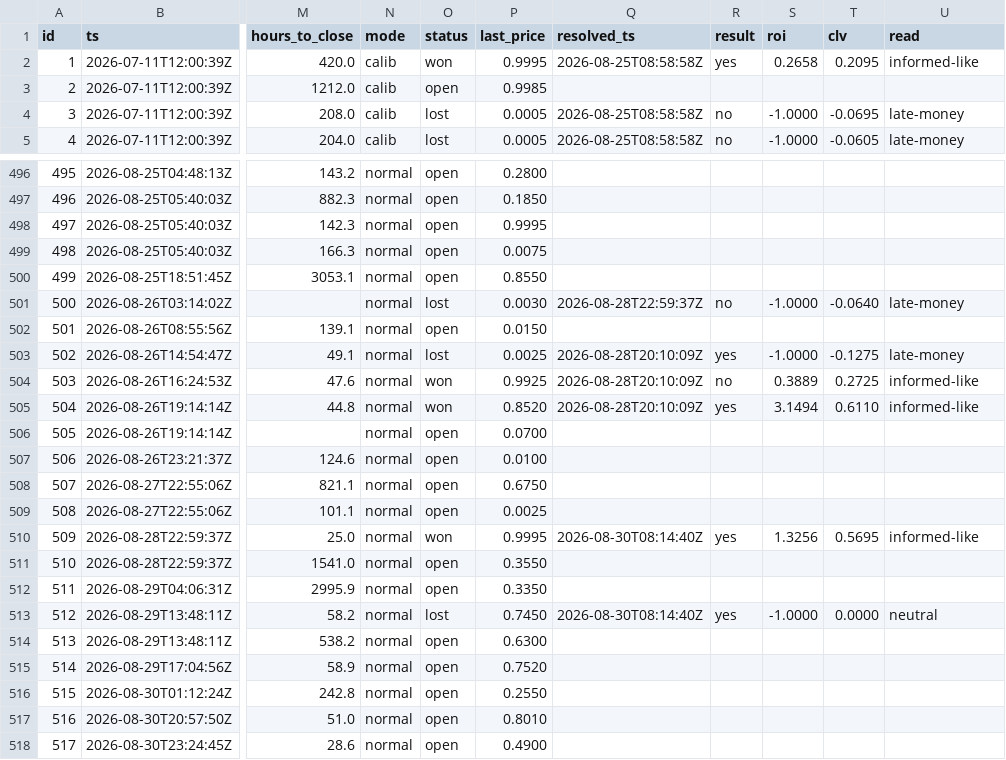
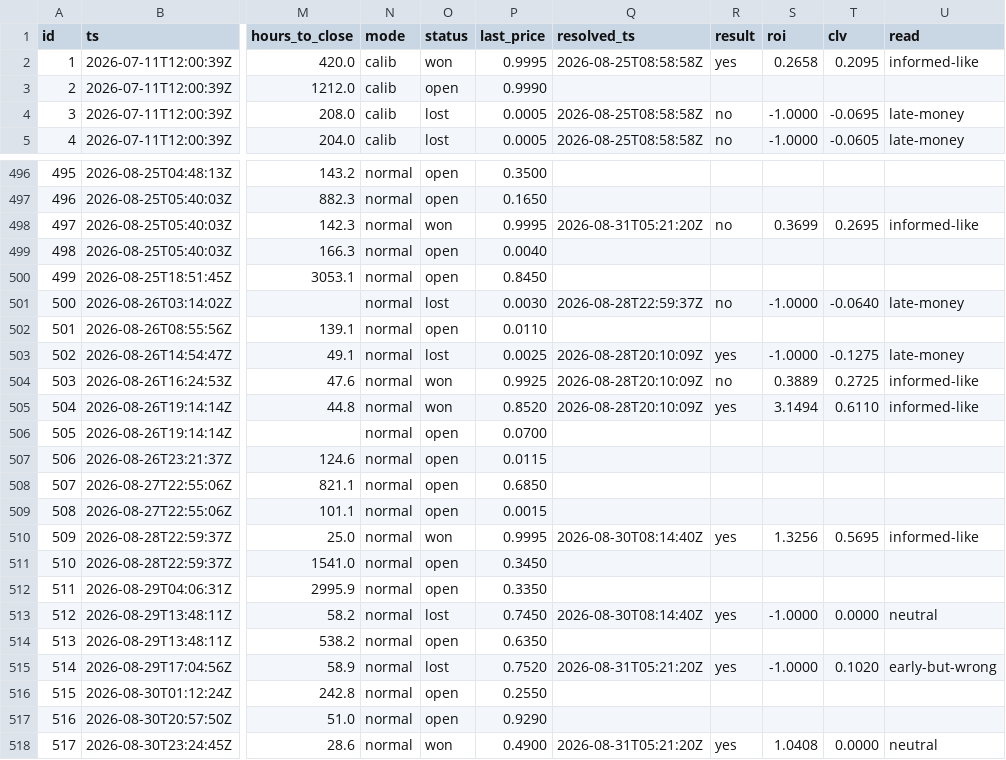
Before and after one commit to akadigari/tipoff, a CSV file: ledger/ledger.csv, drawn as a sheet; only a part is shown, gaps mark what is left out; the diff covers the shown part only; the diff names each change by its address in the sheet, - before the commit and + after, or states it on an @@ line.

```diff
--- a/ledger/ledger.csv
+++ b/ledger/ledger.csv
-P3 (last_price): 0.9985
+P3 (last_price): 0.9990
-P496 (last_price): 0.2800
+P496 (last_price): 0.3500
-P497 (last_price): 0.1850
+P497 (last_price): 0.1650
-O498 (status): open
+O498 (status): won
-Q498 (resolved_ts): (empty)
+Q498 (resolved_ts): 2026-08-31T05:21:20Z
-R498 (result): (empty)
+R498 (result): no
-S498 (roi): (empty)
+S498 (roi): 0.3699
-T498 (clv): (empty)
+T498 (clv): 0.2695
-U498 (read): (empty)
+U498 (read): informed-like
-P499 (last_price): 0.0075
+P499 (last_price): 0.0040
-P500 (last_price): 0.8550
+P500 (last_price): 0.8450
-P502 (last_price): 0.0150
+P502 (last_price): 0.0110
-P507 (last_price): 0.0100
+P507 (last_price): 0.0115
-P508 (last_price): 0.6750
+P508 (last_price): 0.6850
-P509 (last_price): 0.0025
+P509 (last_price): 0.0015
-P511 (last_price): 0.3550
+P511 (last_price): 0.3450
-P514 (last_price): 0.6300
+P514 (last_price): 0.6350
-O515 (status): open
+O515 (status): lost
-Q515 (resolved_ts): (empty)
+Q515 (resolved_ts): 2026-08-31T05:21:20Z
-R515 (result): (empty)
+R515 (result): yes
-S515 (roi): (empty)
+S515 (roi): -1.0000
-T515 (clv): (empty)
+T515 (clv): 0.1020
-U515 (read): (empty)
+U515 (read): early-but-wrong
-P517 (last_price): 0.8010
+P517 (last_price): 0.9290
-O518 (status): open
+O518 (status): won
-Q518 (resolved_ts): (empty)
+Q518 (resolved_ts): 2026-08-31T05:21:20Z
-R518 (result): (empty)
+R518 (result): yes
-S518 (roi): (empty)
+S518 (roi): 1.0408
-T518 (clv): (empty)
+T518 (clv): 0.0000
-U518 (read): (empty)
+U518 (read): neutral
```
Also changed, not shown: 79 edited cells elsewhere in this file, 7 other files.
